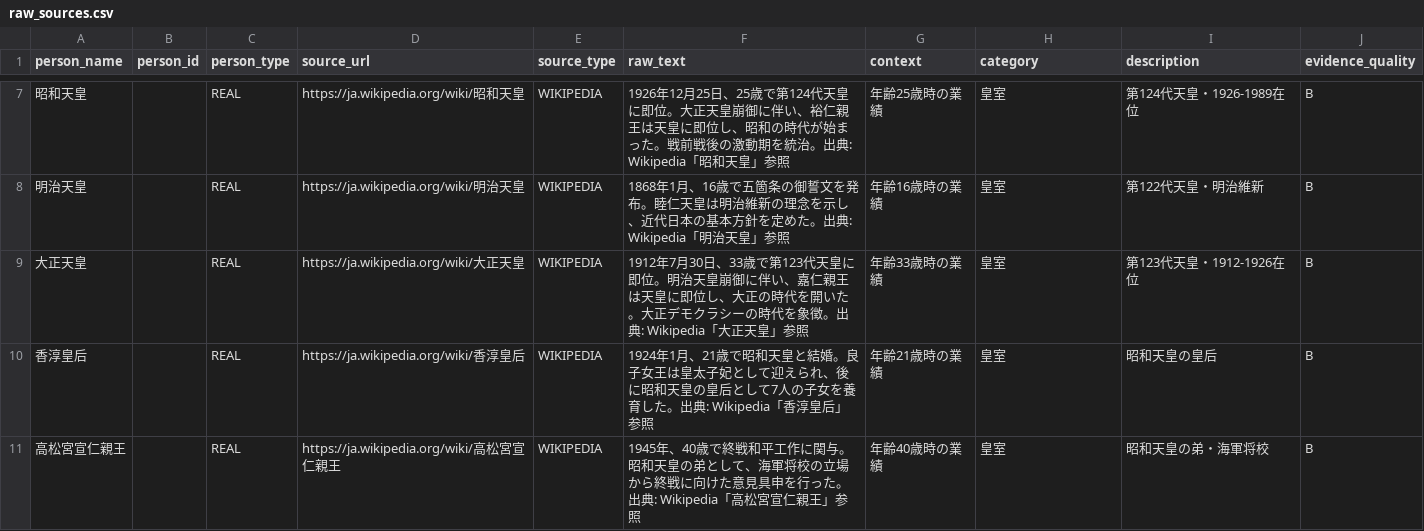
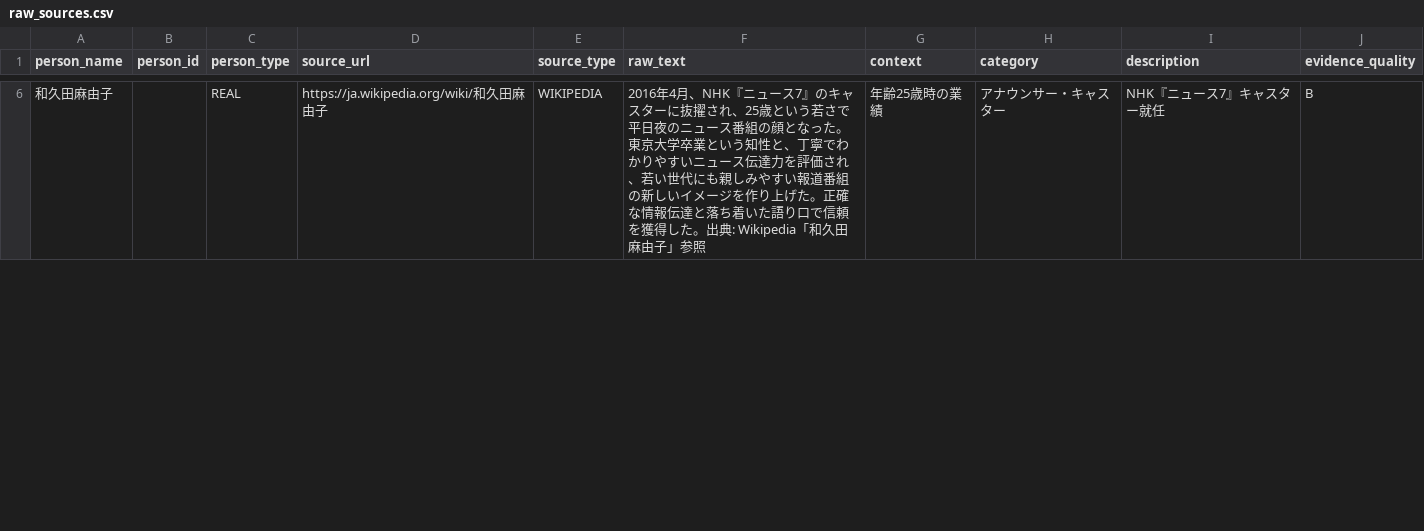
Before and after one commit to AIUELAB/001-final-hourglass, a CSV file: generated/raw_sources.csv, drawn as a sheet; only a part is shown, gaps mark what is left out; the diff covers the shown part only.

```diff
--- a/generated/raw_sources.csv
+++ b/generated/raw_sources.csv
@@ -7,5 +6 @@
-昭和天皇,,REAL,https://ja.wikipedia.org/wiki/昭和天皇,WIKIPEDIA,1926年12月25日、25歳で第124代天皇に即位。大正天皇崩御に伴い、裕仁親王は天皇に即位し、昭和の時代が始まった。戦前戦後の激動期を統治。出典: Wikipedia「昭和天皇」参照,年齢25歳時の業績,皇室,第124代天皇・1926-1989在位,B
-明治天皇,,REAL,https://ja.wikipedia.org/wiki/明治天皇,WIKIPEDIA,1868年1月、16歳で五箇条の御誓文を発布。睦仁天皇は明治維新の理念を示し、近代日本の基本方針を定めた。出典: Wikipedia「明治天皇」参照,年齢16歳時の業績,皇室,第122代天皇・明治維新,B
-大正天皇,,REAL,https://ja.wikipedia.org/wiki/大正天皇,WIKIPEDIA,1912年7月30日、33歳で第123代天皇に即位。明治天皇崩御に伴い、嘉仁親王は天皇に即位し、大正の時代を開いた。大正デモクラシーの時代を象徴。出典: Wikipedia「大正天皇」参照,年齢33歳時の業績,皇室,第123代天皇・1912-1926在位,B
-香淳皇后,,REAL,https://ja.wikipedia.org/wiki/香淳皇后,WIKIPEDIA,1924年1月、21歳で昭和天皇と結婚。良子女王は皇太子妃として迎えられ、後に昭和天皇の皇后として7人の子女を養育した。出典: Wikipedia「香淳皇后」参照,年齢21歳時の業績,皇室,昭和天皇の皇后,B
-高松宮宣仁親王,,REAL,https://ja.wikipedia.org/wiki/高松宮宣仁親王,WIKIPEDIA,1945年、40歳で終戦和平工作に関与。昭和天皇の弟として、海軍将校の立場から終戦に向けた意見具申を行った。出典: Wikipedia「高松宮宣仁親王」参照,年齢40歳時の業績,皇室,昭和天皇の弟・海軍将校,B
+和久田麻由子,,REAL,https://ja.wikipedia.org/wiki/和久田麻由子,WIKIPEDIA,2016年4月、NHK『ニュース7』のキャスターに抜擢され、25歳という若さで平日夜のニュース番組の顔となった。東京大学卒業という知性と、丁寧でわかりやすいニュース伝達力を評価され、若い世代にも親しみやすい報道番組の新しいイメージを作り上げた。正確な情報伝達と落ち着いた語り口で信頼を獲得した。出典: Wikipedia「和久田麻由子」参照,年齢25歳時の業績,アナウンサー・キャスター,NHK『ニュース7』キャスター就任,B
```
Also changed, not shown: 9 added rows and 5 removed rows elsewhere in this file, generated/failed_episodes.csv, 6 other files.
